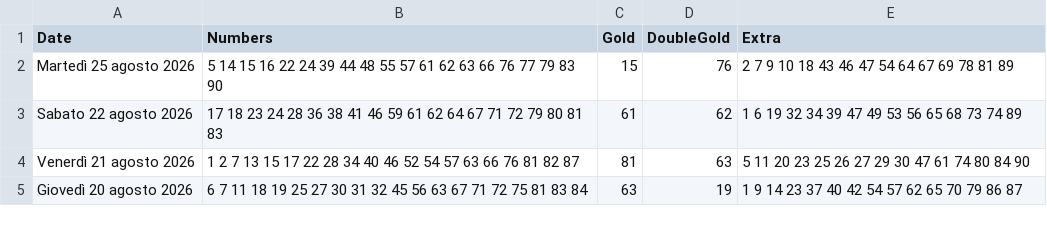
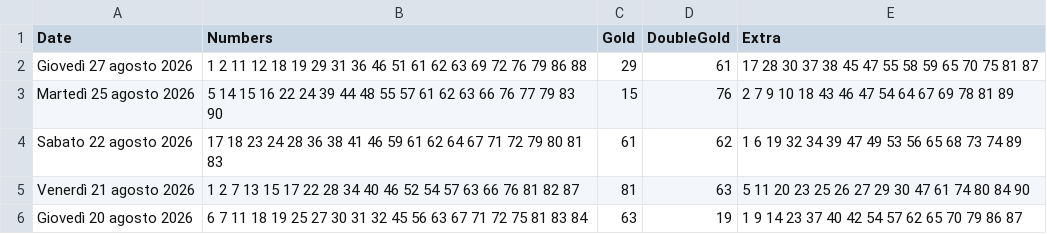
Before and after one commit to ilCamillo/lotto-serale-data, a CSV file: storico_10elotto_serale.csv, drawn as a sheet; only a part is shown; the diff names each change by its address in the sheet, - before the commit and + after, or states it on an @@ line.

```diff
--- a/storico_10elotto_serale.csv
+++ b/storico_10elotto_serale.csv
+row 2: Giovedì 27 agosto 2026 | 1 2 11 12 18 19 29 31 36 46 51 61 62 63 69 72 76 79 86 88 | 29 | 61 | 17 28 30 37 38 45 47 55 58 59 65 70 75 81 87
```
Also changed, not shown: 1 other file.
